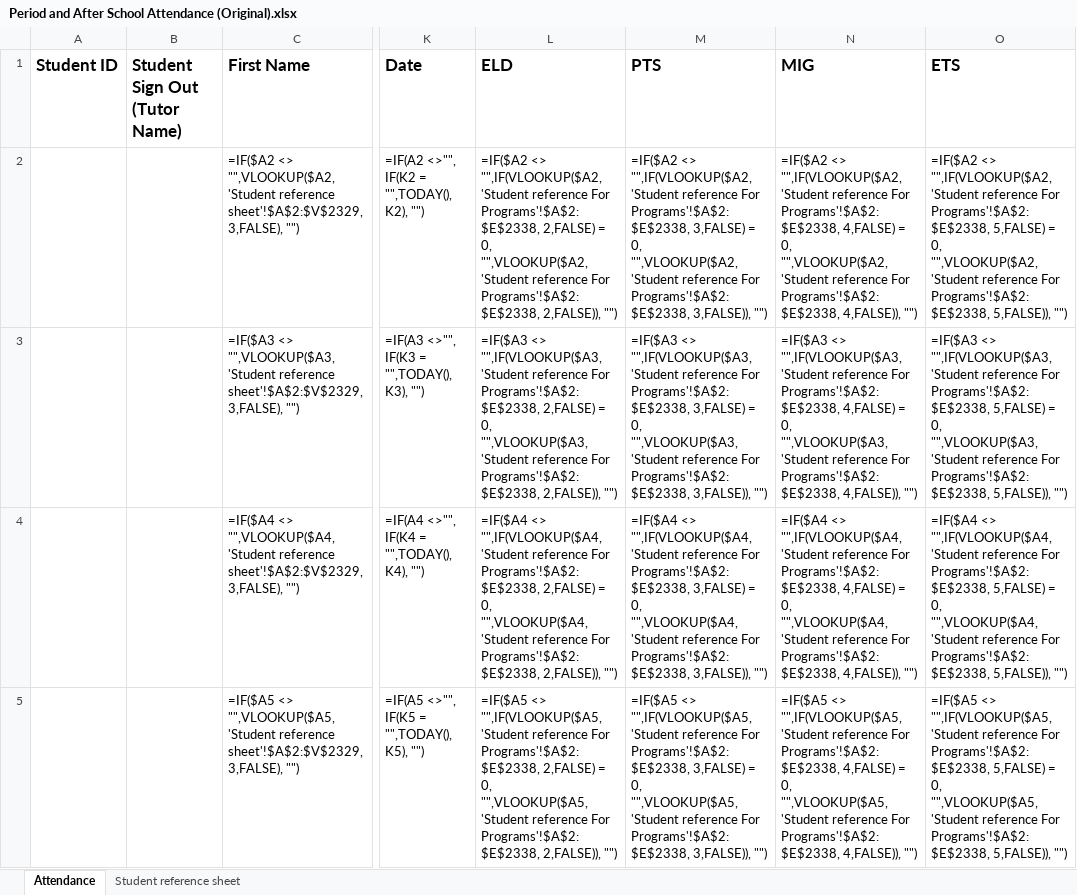
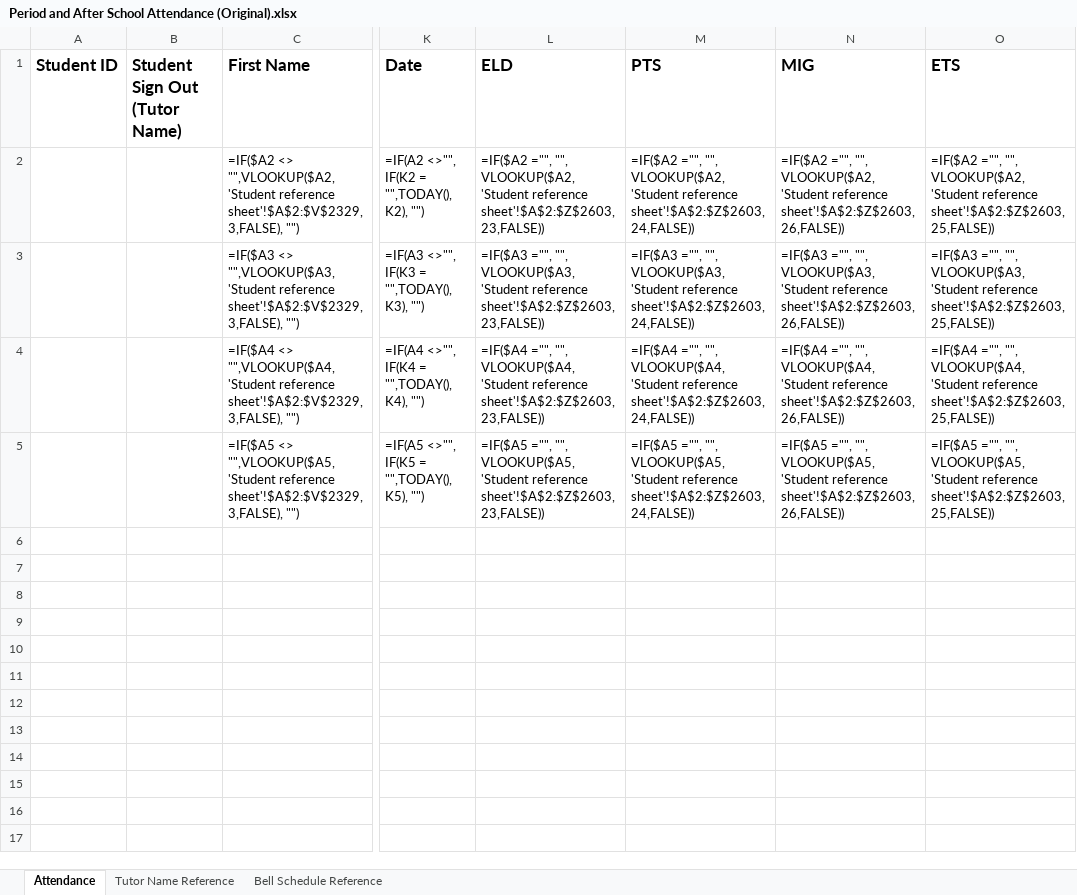
Before and after one commit to svgrossarth/WoodLand-High-End-Of-Year-Report-Compiling, an Excel workbook: Period and After School Attendance (Original).xlsx, sheet Attendance, drawn as a sheet; only a part is shown, gaps mark what is left out; values as stored, in another font and other column widths than the file's, no borders; formulas are shown in place of their values; conditional formats not drawn; the diff names each change by its address in the sheet, - before the commit and + after, or states it on an @@ line.

Commit message:
Changed excel so periods start right when the last one ends not after passing period and add full current list of tutors for signing out

```diff
--- a/Period and After School Attendance (Original).xlsx (sheet Attendance)
+++ b/Period and After School Attendance (Original).xlsx (sheet Attendance)
@@ sheet tab hidden: Student reference sheet @@
@@ sheet tab unhidden: Tutor Name Reference @@
@@ sheet tab unhidden: Bell Schedule Reference @@
-L2 (ELD): =IF($A2 <> "",IF(VLOOKUP($A2,'Student reference For Programs'!$A$2:$E$2338, 2,FALSE) = 0, "",VLOOKUP($A2,'Student reference For Programs'!$A$2:$E$2338, 2,FALSE)), "")
+L2 (ELD): =IF($A2 ="", "", VLOOKUP($A2, 'Student reference sheet'!$A$2:$Z$2603,23,FALSE))
-M2 (PTS): =IF($A2 <> "",IF(VLOOKUP($A2,'Student reference For Programs'!$A$2:$E$2338, 3,FALSE) = 0, "",VLOOKUP($A2,'Student reference For Programs'!$A$2:$E$2338, 3,FALSE)), "")
+M2 (PTS): =IF($A2 ="", "", VLOOKUP($A2, 'Student reference sheet'!$A$2:$Z$2603,24,FALSE))
-N2 (MIG): =IF($A2 <> "",IF(VLOOKUP($A2,'Student reference For Programs'!$A$2:$E$2338, 4,FALSE) = 0, "",VLOOKUP($A2,'Student reference For Programs'!$A$2:$E$2338, 4,FALSE)), "")
+N2 (MIG): =IF($A2 ="", "", VLOOKUP($A2, 'Student reference sheet'!$A$2:$Z$2603,26,FALSE))
-O2 (ETS): =IF($A2 <> "",IF(VLOOKUP($A2,'Student reference For Programs'!$A$2:$E$2338, 5,FALSE) = 0, "",VLOOKUP($A2,'Student reference For Programs'!$A$2:$E$2338, 5,FALSE)), "")
+O2 (ETS): =IF($A2 ="", "", VLOOKUP($A2, 'Student reference sheet'!$A$2:$Z$2603,25,FALSE))
-L3 (ELD): =IF($A3 <> "",IF(VLOOKUP($A3,'Student reference For Programs'!$A$2:$E$2338, 2,FALSE) = 0, "",VLOOKUP($A3,'Student reference For Programs'!$A$2:$E$2338, 2,FALSE)), "")
+L3 (ELD): =IF($A3 ="", "", VLOOKUP($A3, 'Student reference sheet'!$A$2:$Z$2603,23,FALSE))
-M3 (PTS): =IF($A3 <> "",IF(VLOOKUP($A3,'Student reference For Programs'!$A$2:$E$2338, 3,FALSE) = 0, "",VLOOKUP($A3,'Student reference For Programs'!$A$2:$E$2338, 3,FALSE)), "")
+M3 (PTS): =IF($A3 ="", "", VLOOKUP($A3, 'Student reference sheet'!$A$2:$Z$2603,24,FALSE))
-N3 (MIG): =IF($A3 <> "",IF(VLOOKUP($A3,'Student reference For Programs'!$A$2:$E$2338, 4,FALSE) = 0, "",VLOOKUP($A3,'Student reference For Programs'!$A$2:$E$2338, 4,FALSE)), "")
+N3 (MIG): =IF($A3 ="", "", VLOOKUP($A3, 'Student reference sheet'!$A$2:$Z$2603,26,FALSE))
-O3 (ETS): =IF($A3 <> "",IF(VLOOKUP($A3,'Student reference For Programs'!$A$2:$E$2338, 5,FALSE) = 0, "",VLOOKUP($A3,'Student reference For Programs'!$A$2:$E$2338, 5,FALSE)), "")
+O3 (ETS): =IF($A3 ="", "", VLOOKUP($A3, 'Student reference sheet'!$A$2:$Z$2603,25,FALSE))
-L4 (ELD): =IF($A4 <> "",IF(VLOOKUP($A4,'Student reference For Programs'!$A$2:$E$2338, 2,FALSE) = 0, "",VLOOKUP($A4,'Student reference For Programs'!$A$2:$E$2338, 2,FALSE)), "")
+L4 (ELD): =IF($A4 ="", "", VLOOKUP($A4, 'Student reference sheet'!$A$2:$Z$2603,23,FALSE))
-M4 (PTS): =IF($A4 <> "",IF(VLOOKUP($A4,'Student reference For Programs'!$A$2:$E$2338, 3,FALSE) = 0, "",VLOOKUP($A4,'Student reference For Programs'!$A$2:$E$2338, 3,FALSE)), "")
+M4 (PTS): =IF($A4 ="", "", VLOOKUP($A4, 'Student reference sheet'!$A$2:$Z$2603,24,FALSE))
-N4 (MIG): =IF($A4 <> "",IF(VLOOKUP($A4,'Student reference For Programs'!$A$2:$E$2338, 4,FALSE) = 0, "",VLOOKUP($A4,'Student reference For Programs'!$A$2:$E$2338, 4,FALSE)), "")
+N4 (MIG): =IF($A4 ="", "", VLOOKUP($A4, 'Student reference sheet'!$A$2:$Z$2603,26,FALSE))
-O4 (ETS): =IF($A4 <> "",IF(VLOOKUP($A4,'Student reference For Programs'!$A$2:$E$2338, 5,FALSE) = 0, "",VLOOKUP($A4,'Student reference For Programs'!$A$2:$E$2338, 5,FALSE)), "")
+O4 (ETS): =IF($A4 ="", "", VLOOKUP($A4, 'Student reference sheet'!$A$2:$Z$2603,25,FALSE))
-L5 (ELD): =IF($A5 <> "",IF(VLOOKUP($A5,'Student reference For Programs'!$A$2:$E$2338, 2,FALSE) = 0, "",VLOOKUP($A5,'Student reference For Programs'!$A$2:$E$2338, 2,FALSE)), "")
+L5 (ELD): =IF($A5 ="", "", VLOOKUP($A5, 'Student reference sheet'!$A$2:$Z$2603,23,FALSE))
-M5 (PTS): =IF($A5 <> "",IF(VLOOKUP($A5,'Student reference For Programs'!$A$2:$E$2338, 3,FALSE) = 0, "",VLOOKUP($A5,'Student reference For Programs'!$A$2:$E$2338, 3,FALSE)), "")
+M5 (PTS): =IF($A5 ="", "", VLOOKUP($A5, 'Student reference sheet'!$A$2:$Z$2603,24,FALSE))
-N5 (MIG): =IF($A5 <> "",IF(VLOOKUP($A5,'Student reference For Programs'!$A$2:$E$2338, 4,FALSE) = 0, "",VLOOKUP($A5,'Student reference For Programs'!$A$2:$E$2338, 4,FALSE)), "")
+N5 (MIG): =IF($A5 ="", "", VLOOKUP($A5, 'Student reference sheet'!$A$2:$Z$2603,26,FALSE))
-O5 (ETS): =IF($A5 <> "",IF(VLOOKUP($A5,'Student reference For Programs'!$A$2:$E$2338, 5,FALSE) = 0, "",VLOOKUP($A5,'Student reference For Programs'!$A$2:$E$2338, 5,FALSE)), "")
+O5 (ETS): =IF($A5 ="", "", VLOOKUP($A5, 'Student reference sheet'!$A$2:$Z$2603,25,FALSE))
```
Also changed, not shown: 1 other file.
